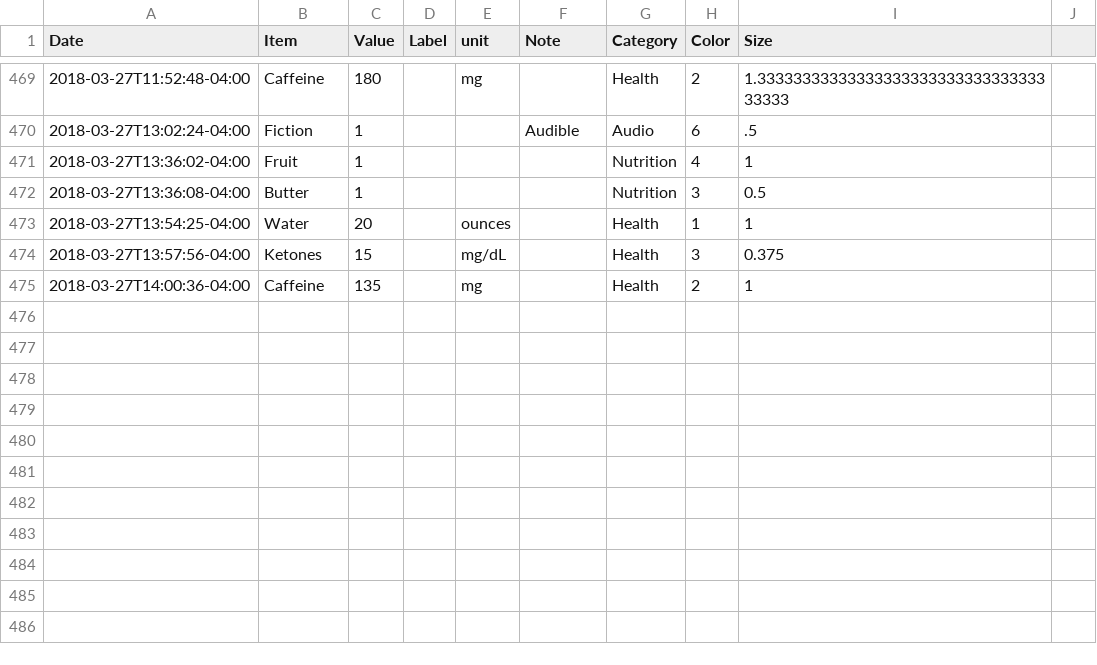
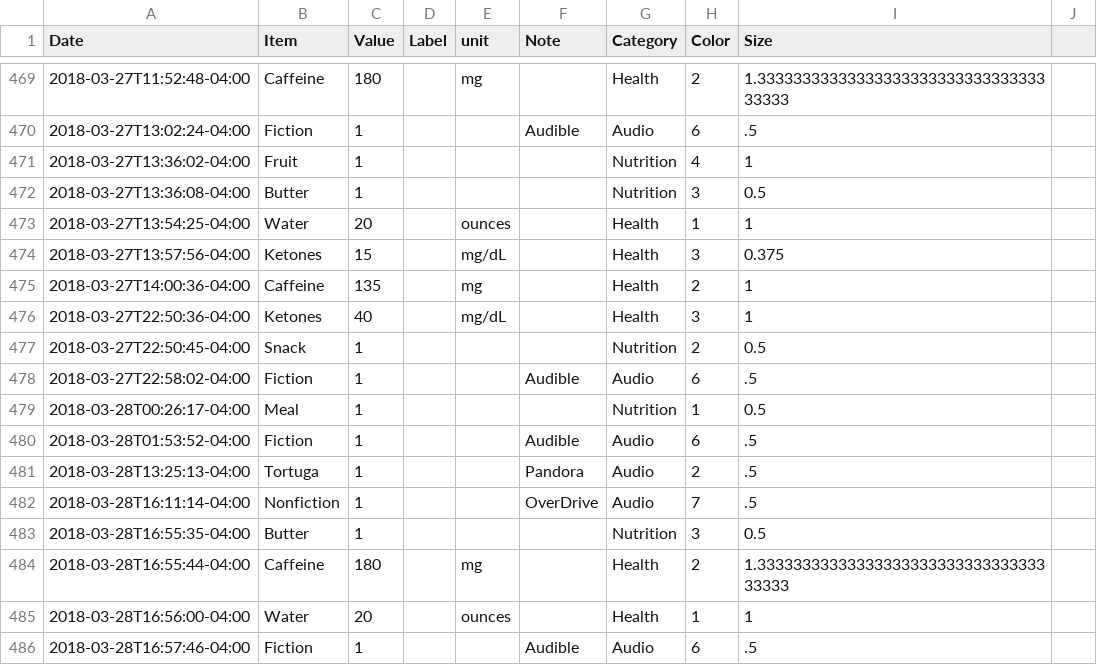
Before and after one commit to eschlaf2/quantifiedSelf, a CSV file: logging.csv, drawn as a sheet; only a part is shown, gaps mark what is left out.

Commit message:
updates

```diff
--- a/logging.csv
+++ b/logging.csv
@@ -475 +475,12 @@ Date,Item,Value,Label,unit,Note,Category,Color,Size
 2018-03-27T14:00:36-04:00,Caffeine,135,,mg,,Health,2,1
+2018-03-27T22:50:36-04:00,Ketones,40,,mg/dL,,Health,3,1
+2018-03-27T22:50:45-04:00,Snack,1,,,,Nutrition,2,0.5
+2018-03-27T22:58:02-04:00,Fiction,1,,,Audible, Audio,6,.5
+2018-03-28T00:26:17-04:00,Meal,1,,,,Nutrition,1,0.5
+2018-03-28T01:53:52-04:00,Fiction,1,,,Audible, Audio,6,.5
+2018-03-28T13:25:13-04:00,Tortuga,1,,,Pandora, Audio,2,.5
+2018-03-28T16:11:14-04:00,Nonfiction,1,,,OverDrive, Audio,7,.5
+2018-03-28T16:55:35-04:00,Butter,1,,,,Nutrition,3,0.5
+2018-03-28T16:55:44-04:00,Caffeine,180,,mg,,Health,2,1.3333333333333333333333333333333333333
+2018-03-28T16:56:00-04:00,Water,20,,ounces,,Health,1,1
+2018-03-28T16:57:46-04:00,Fiction,1,,,Audible, Audio,6,.5
```
